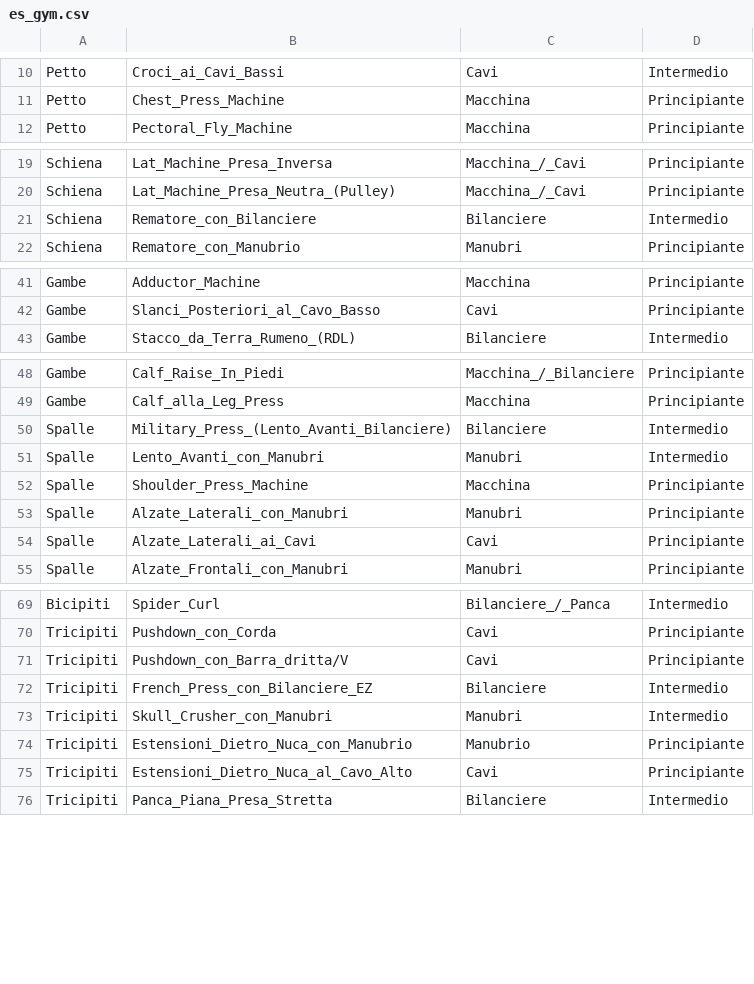
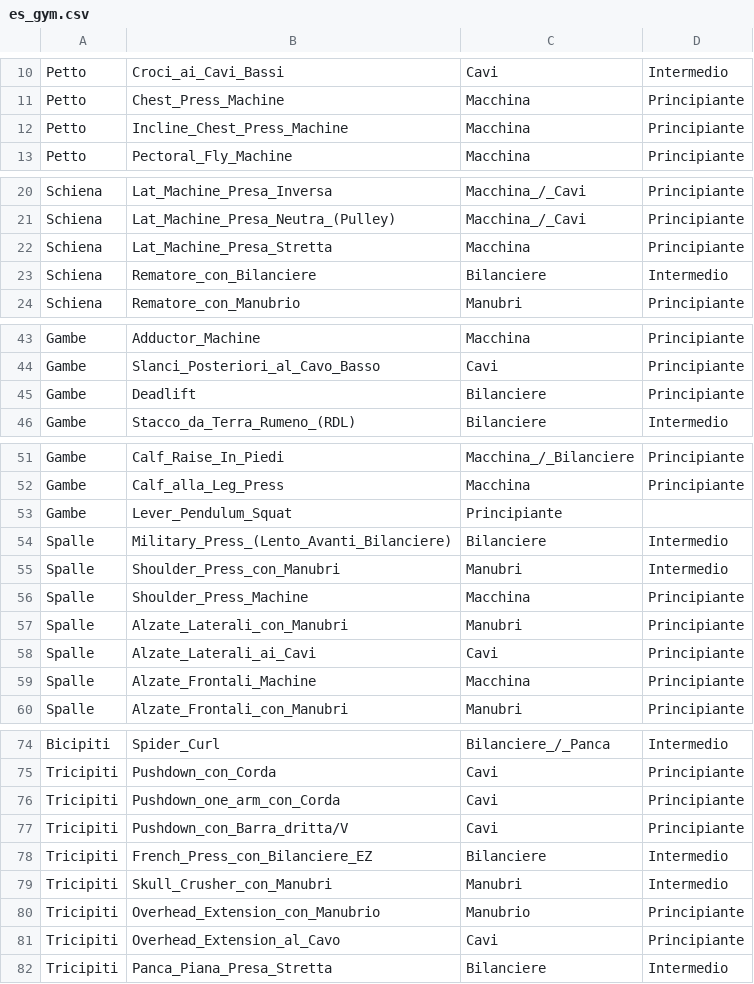
Before and after one commit to ItzzDanii/GymTrack, a CSV file: es_gym.csv, drawn as a sheet; only a part is shown, gaps mark what is left out.

Commit message:
Aggiunti esercizi nel csv

```diff
--- a/es_gym.csv
+++ b/es_gym.csv
@@ -11,2 +11,3 @@ Petto,Croci_ai_Cavi_Bassi,Cavi,Intermedio
 Petto,Chest_Press_Machine,Macchina,Principiante
+Petto,Incline_Chest_Press_Machine,Macchina,Principiante
 Petto,Pectoral_Fly_Machine,Macchina,Principiante
@@ -20,2 +21,3 @@ Schiena,Lat_Machine_Presa_Inversa,Macchina_/_Cavi,Principiante
 Schiena,Lat_Machine_Presa_Neutra_(Pulley),Macchina_/_Cavi,Principiante
+Schiena,Lat_Machine_Presa_Stretta,Macchina,Principiante
 Schiena,Rematore_con_Bilanciere,Bilanciere,Intermedio
@@ -42,2 +44,3 @@ Gambe,Adductor_Machine,Macchina,Principiante
 Gambe,Slanci_Posteriori_al_Cavo_Basso,Cavi,Principiante
+Gambe,Deadlift,Bilanciere,Principiante
 Gambe,Stacco_da_Terra_Rumeno_(RDL),Bilanciere,Intermedio
@@ -49,4 +52,5 @@ Gambe,Calf_Raise_In_Piedi,Macchina_/_Bilanciere,Principiante
 Gambe,Calf_alla_Leg_Press,Macchina,Principiante
+Gambe,Lever_Pendulum_Squat,Principiante
 Spalle,Military_Press_(Lento_Avanti_Bilanciere),Bilanciere,Intermedio
-Spalle,Lento_Avanti_con_Manubri,Manubri,Intermedio
+Spalle,Shoulder_Press_con_Manubri,Manubri,Intermedio
 Spalle,Shoulder_Press_Machine,Macchina,Principiante
@@ -54,2 +58,3 @@ Spalle,Alzate_Laterali_con_Manubri,Manubri,Principiante
 Spalle,Alzate_Laterali_ai_Cavi,Cavi,Principiante
+Spalle,Alzate_Frontali_Machine,Macchina,Principiante
 Spalle,Alzate_Frontali_con_Manubri,Manubri,Principiante
@@ -70,2 +75,3 @@ Bicipiti,Spider_Curl,Bilanciere_/_Panca,Intermedio
 Tricipiti,Pushdown_con_Corda,Cavi,Principiante
+Tricipiti,Pushdown_one_arm_con_Corda,Cavi,Principiante
 Tricipiti,Pushdown_con_Barra_dritta/V,Cavi,Principiante
@@ -73,4 +79,4 @@ Tricipiti,French_Press_con_Bilanciere_EZ,Bilanciere,Intermedio
 Tricipiti,Skull_Crusher_con_Manubri,Manubri,Intermedio
-Tricipiti,Estensioni_Dietro_Nuca_con_Manubrio,Manubrio,Principiante
-Tricipiti,Estensioni_Dietro_Nuca_al_Cavo_Alto,Cavi,Principiante
+Tricipiti,Overhead_Extension_con_Manubrio,Manubrio,Principiante
+Tricipiti,Overhead_Extension_al_Cavo,Cavi,Principiante
 Tricipiti,Panca_Piana_Presa_Stretta,Bilanciere,Intermedio
```
